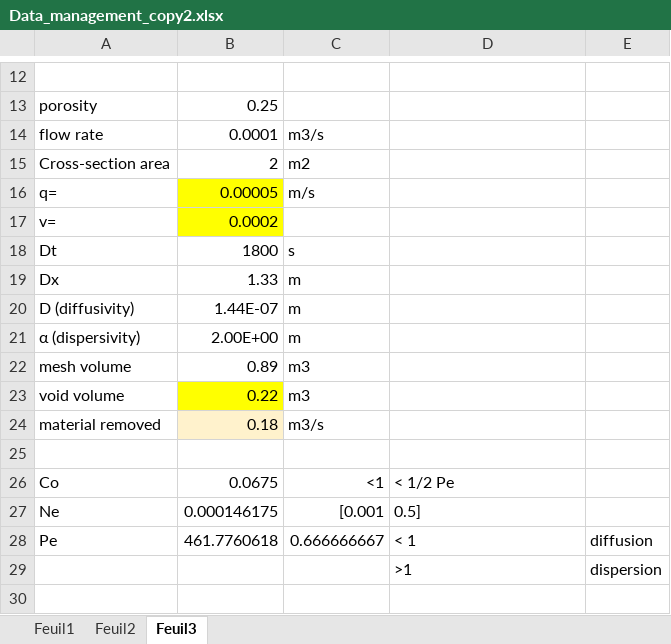
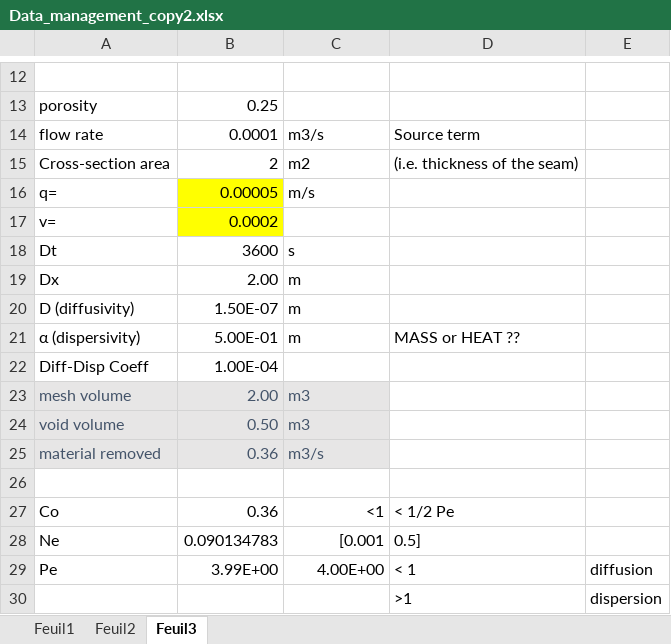
Before and after one commit to mylenre/Data_phD, an Excel workbook: Modeling/Data_management_copy2.xlsx, sheet Feuil3, drawn as a sheet; only a part is shown, gaps mark what is left out; values as stored, in another font and other column widths than the file's, no borders; addresses are those after the commit; the diff names each change by its address in the sheet, - before the commit and + after, or states it on an @@ line.

```diff
--- a/Modeling/Data_management_copy2.xlsx (sheet Feuil3)
+++ b/Modeling/Data_management_copy2.xlsx (sheet Feuil3)
-D14: (empty)
+D14: Source term
-D15: (empty)
+D15: (i.e. thickness of the seam)
-B18: 1800
+B18: 3600
-B19: 1.33
+B19: 2.00
-B20: 1.44E-07
+B20: 1.50E-07
-B21: 2.00E+00
+B21: 5.00E-01
-D21: (empty)
+D21: MASS or HEAT ??
+row 22: Diff-Disp Coeff | 1.00E-04
-A23:C25 text colour: black
+A23:C25 text colour: #44546A
-A23:C23 fill: none
+A23:C23 fill: #E7E6E6
-B23: 0.89
+B23: 2.00
-A24:A25 fill: none
+A24:A25 fill: #E7E6E6
-B24: 0.22
+B24: 0.50
-B24 fill: #FFFF00
+B24 fill: #E7E6E6
-C24:C25 fill: none
+C24:C25 fill: #E7E6E6
-B25: 0.18
+B25: 0.36
-B25 fill: #FFF2CC
+B25 fill: #E7E6E6
-B27: 0.0675
+B27: 0.36
-B28: 0.000146175
+B28: 0.090134783
-B29: 461.7760618
+B29: 3.99E+00
-C29: 0.666666667
+C29: 4.00E+00
```
Also changed, not shown: sheet Feuil1, 5 other files.
